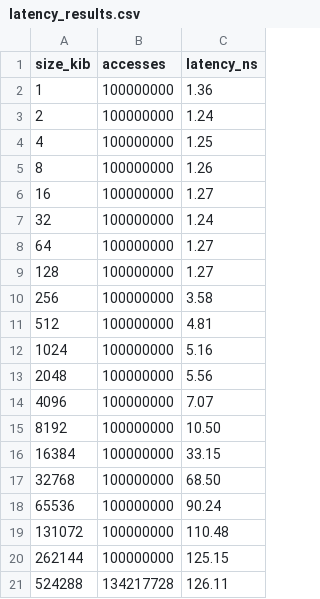
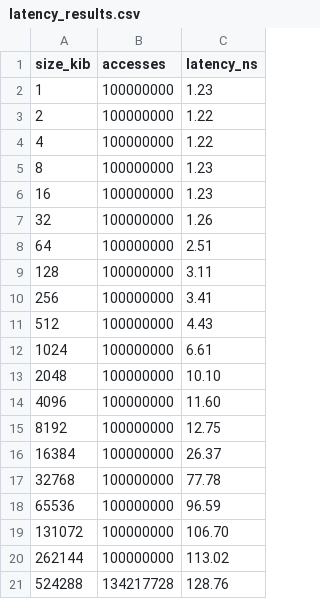
Before and after one commit to yzhao8056/performance-diagnostics, a CSV file: latency_results.csv, drawn as a sheet.

Commit message:
change: latency result from mit orcd node

```diff
--- a/latency_results.csv
+++ b/latency_results.csv
@@ -1,21 +1,21 @@
 size_kib,accesses,latency_ns
-1,100000000,1.36
-2,100000000,1.24
-4,100000000,1.25
-8,100000000,1.26
-16,100000000,1.27
-32,100000000,1.24
-64,100000000,1.27
-128,100000000,1.27
-256,100000000,3.58
-512,100000000,4.81
-1024,100000000,5.16
-2048,100000000,5.56
-4096,100000000,7.07
-8192,100000000,10.50
-16384,100000000,33.15
-32768,100000000,68.50
-65536,100000000,90.24
-131072,100000000,110.48
-262144,100000000,125.15
-524288,134217728,126.11
+1,100000000,1.23
+2,100000000,1.22
+4,100000000,1.22
+8,100000000,1.23
+16,100000000,1.23
+32,100000000,1.26
+64,100000000,2.51
+128,100000000,3.11
+256,100000000,3.41
+512,100000000,4.43
+1024,100000000,6.61
+2048,100000000,10.10
+4096,100000000,11.60
+8192,100000000,12.75
+16384,100000000,26.37
+32768,100000000,77.78
+65536,100000000,96.59
+131072,100000000,106.70
+262144,100000000,113.02
+524288,134217728,128.76
```
